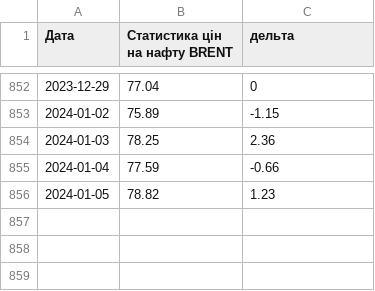
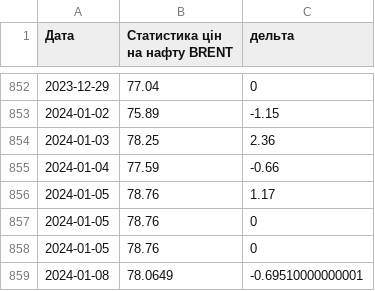
Before and after one commit to uadata/uadata, a CSV file: ciny-na-naftu.csv, drawn as a sheet; only a part is shown, gaps mark what is left out.

```diff
--- a/ciny-na-naftu.csv
+++ b/ciny-na-naftu.csv
@@ -855,2 +855,5 @@
 2024-01-04,77.59,-0.66
-2024-01-05,78.82,1.23
+2024-01-05,78.76,1.17
+2024-01-05,78.76,0
+2024-01-05,78.76,0
+2024-01-08,78.0649,-0.69510000000001
```
Also changed, not shown: vtraty-rf.csv, vtraty-rf/artilery.csv, 13 other files.
